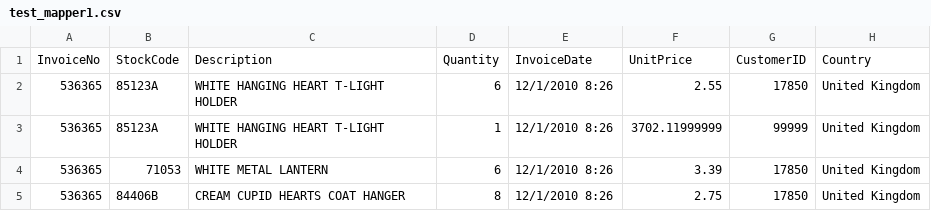
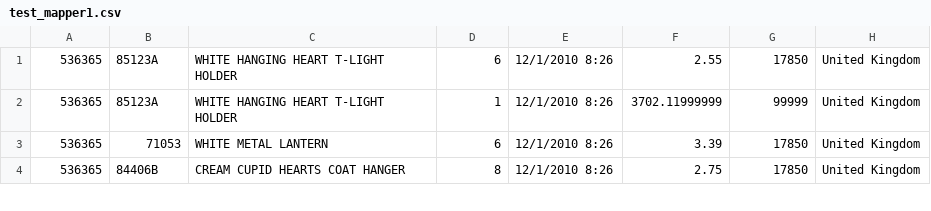
Before and after one commit to isaacspa8180/ds730, a CSV file: project1/test_mapper1.csv, drawn as a sheet; only a part is shown; the diff names each change by its address in the sheet, - before the commit and + after, or states it on an @@ line.

Commit message:
Project 1 task 1 and 2 refactored to work in hadoop.

```diff
--- a/project1/test_mapper1.csv
+++ b/project1/test_mapper1.csv
-row 1: InvoiceNo | StockCode | Description | Quantity | InvoiceDate | UnitPrice | CustomerID | Country
```
Also changed, not shown: 28 other files.
